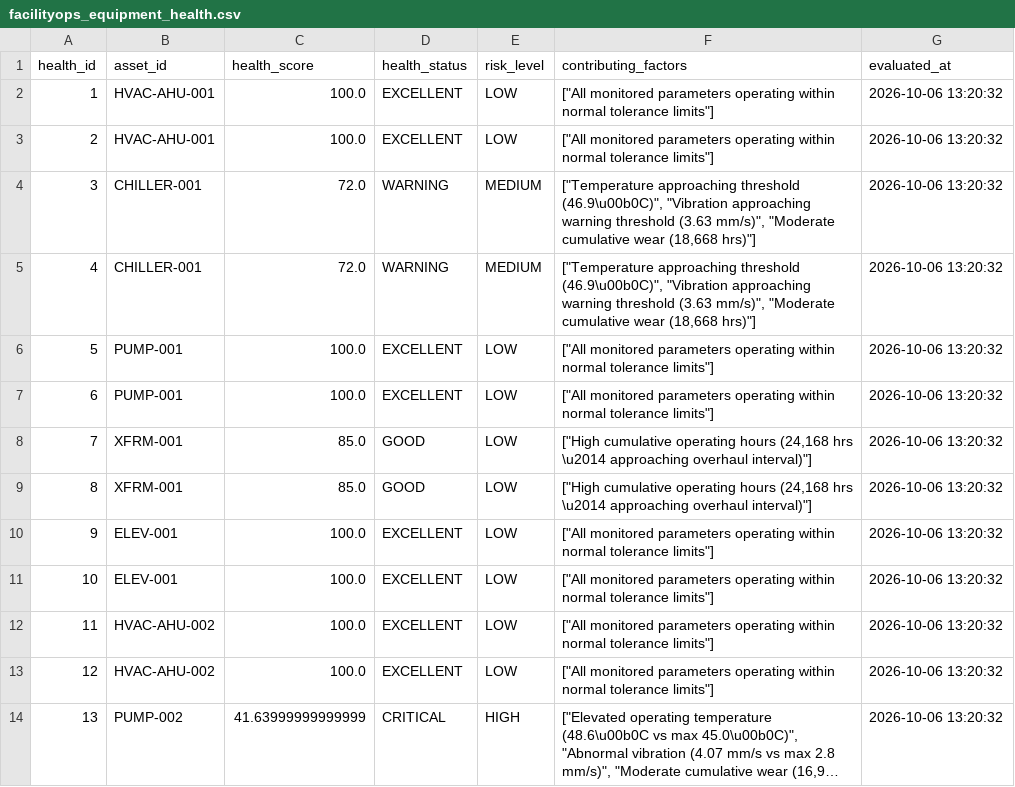
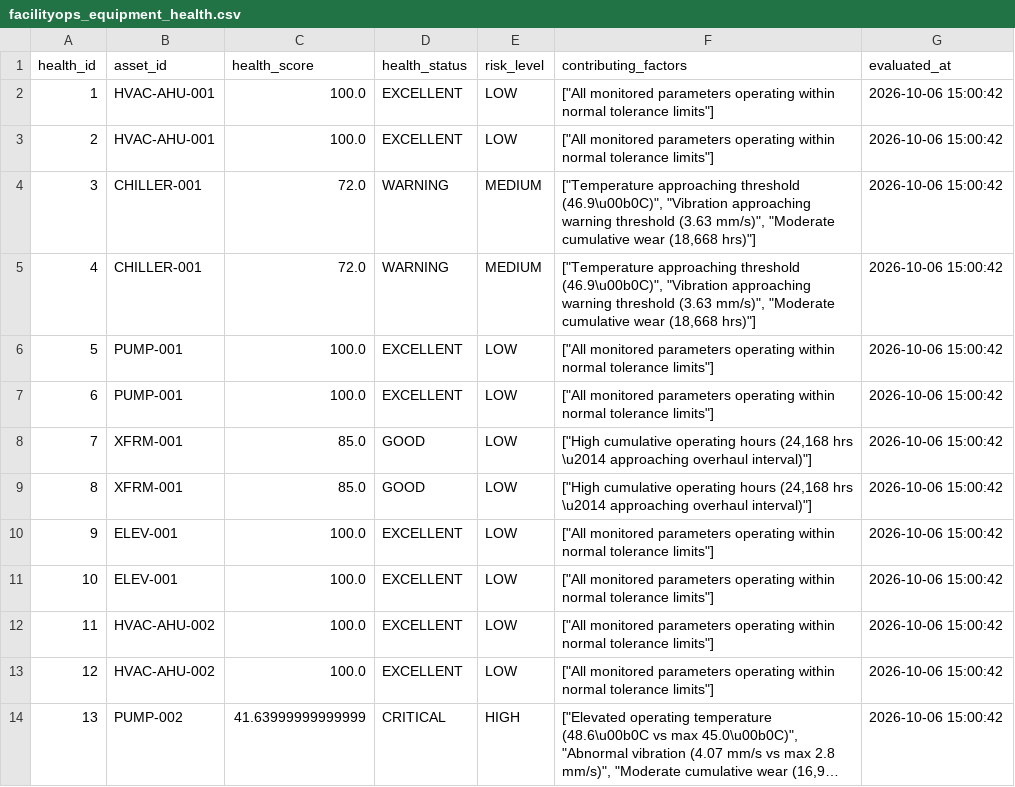
Before and after one commit to shaunpatrickj/small-ai-agent, a CSV file: dataset/facilityops_equipment_health.csv, drawn as a sheet; only a part is shown; long unchanged cells end in …; the diff covers the shown part only; the diff names each change by its address in the sheet, - before the commit and + after, or states it on an @@ line.

```diff
--- a/dataset/facilityops_equipment_health.csv
+++ b/dataset/facilityops_equipment_health.csv
-G2:G14 (evaluated_at): 2026-10-06 13:20:32
+G2:G14 (evaluated_at): 2026-10-06 15:00:42
```
Also changed, not shown: 17 edited cells elsewhere in this file, dataset/facilityops_alerts.csv, dataset/facilityops_asset_monitoring_data.csv, 10 other files.
